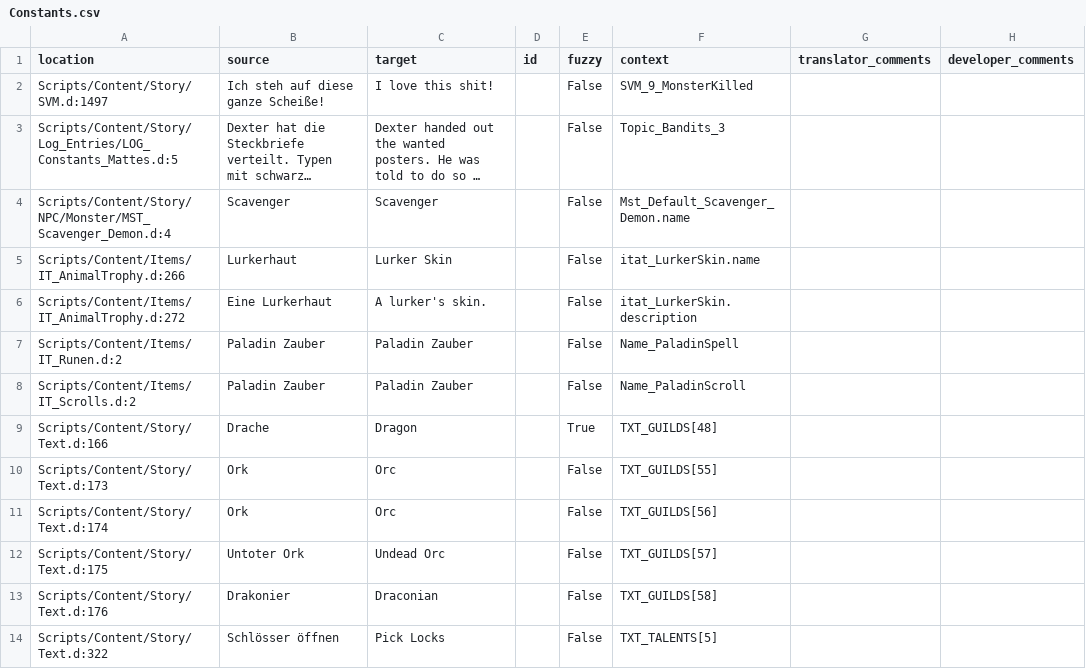
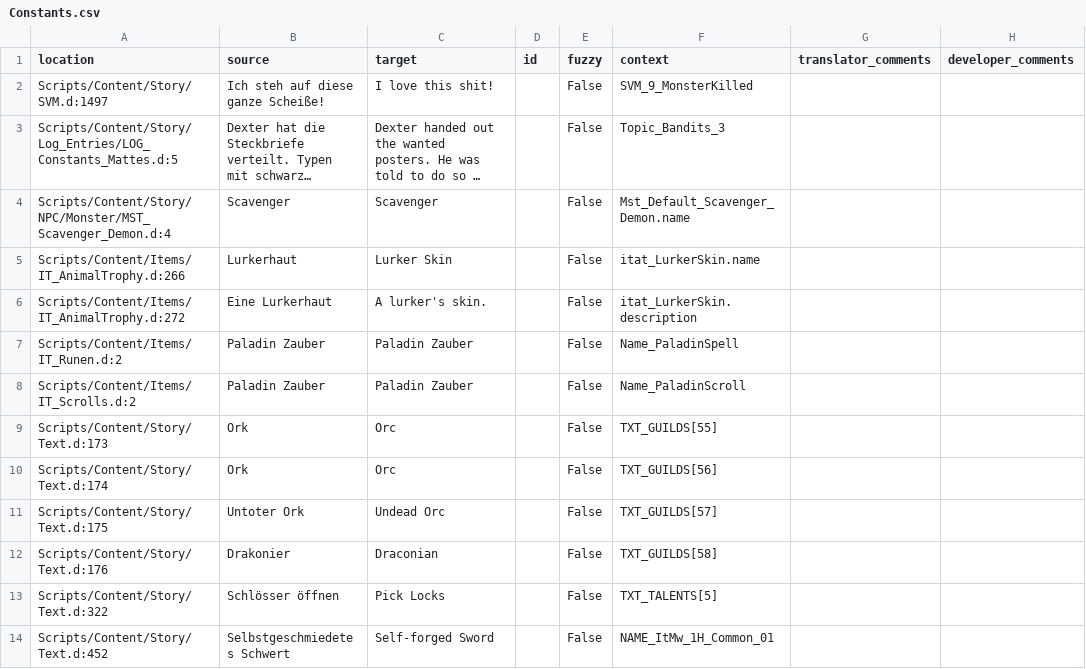
Before and after one commit to VaanaCZ/Gothic-2-vanilla-localization, a CSV file: .translations/en/Constants.csv, drawn as a sheet; only a part is shown; the shorter side is filled out with more unchanged rows; long unchanged cells end in …; the diff names each change by its address in the sheet, - before the commit and + after, or states it on an @@ line.

```diff
--- a/.translations/en/Constants.csv
+++ b/.translations/en/Constants.csv
-row 9: Scripts/Content/Story/Text.d:166 | Drache | Dragon |  | True | TXT_GUILDS[48]
```
Also changed, not shown: .translations/de/Constants.csv, .translations/es/Constants.csv, 6 other files.
